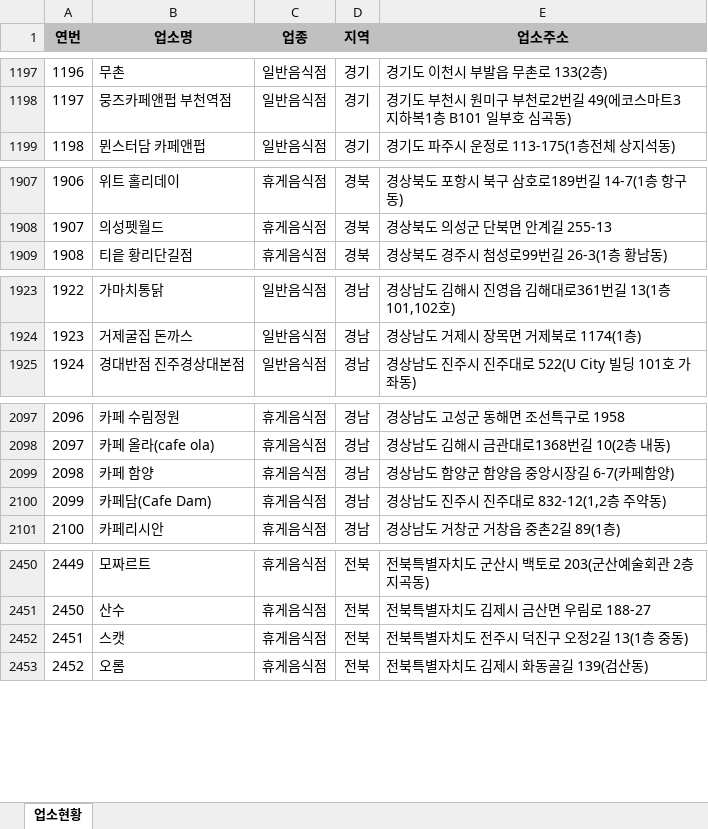
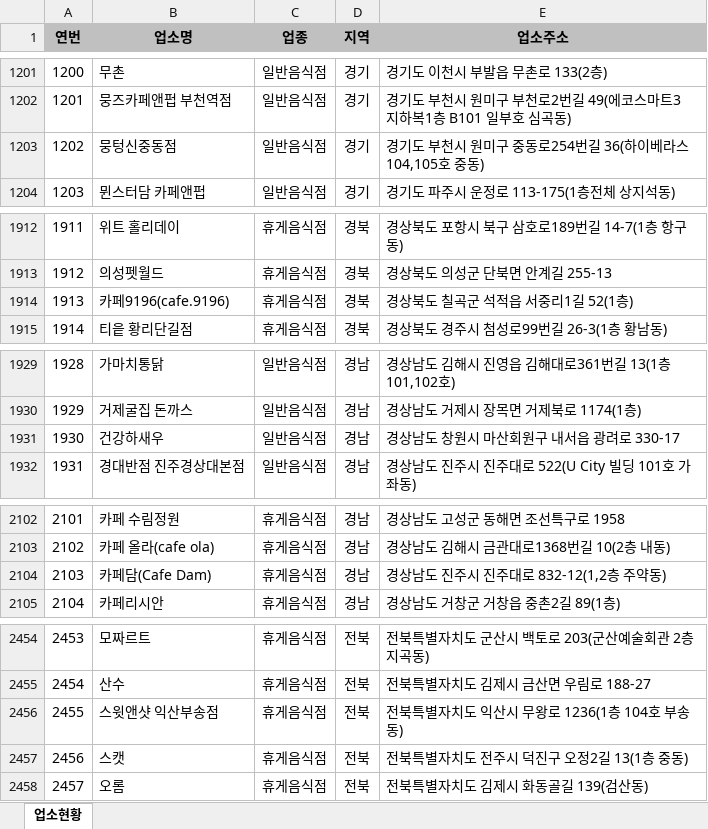
Before and after one commit to mumuabba/mumu_search, an Excel workbook: data.xlsx, sheet 업소현황, drawn as a sheet; only a part is shown, gaps mark what is left out; values as stored, in another font and other column widths than the file's, no borders; removed rows and columns are numbered as before the commit, all else as after; the diff covers the shown part only; the diff names each change by its address in the sheet, - before the commit and + after, or states it on an @@ line.

```diff
--- a/data.xlsx (sheet 업소현황)
+++ b/data.xlsx (sheet 업소현황)
@@ column A (연번) renumbered from row 31 down @@
+row 1203: 1202 | 뭉텅신중동점 | 일반음식점 | 경기 | 경기도 부천시 원미구 중동로254번길 36(하이베라스 104,105호 중동)
+row 1914: 1913 | 카페9196(cafe.9196) | 휴게음식점 | 경북 | 경상북도 칠곡군 석적읍 서중리1길 52(1층)
+row 1931: 1930 | 건강하새우 | 일반음식점 | 경남 | 경상남도 창원시 마산회원구 내서읍 광려로 330-17
-row 2099: 2098 | 카페 함양 | 휴게음식점 | 경남 | 경상남도 함양군 함양읍 중앙시장길 6-7(카페함양)
+row 2456: 2455 | 스윗앤샷 익산부송점 | 휴게음식점 | 전북 | 전북특별자치도 익산시 무왕로 1236(1층 104호 부송동)
```
Also changed, not shown: 7 added rows, 5 removed rows and 3 moved rows elsewhere in this sheet, 2 other files.
